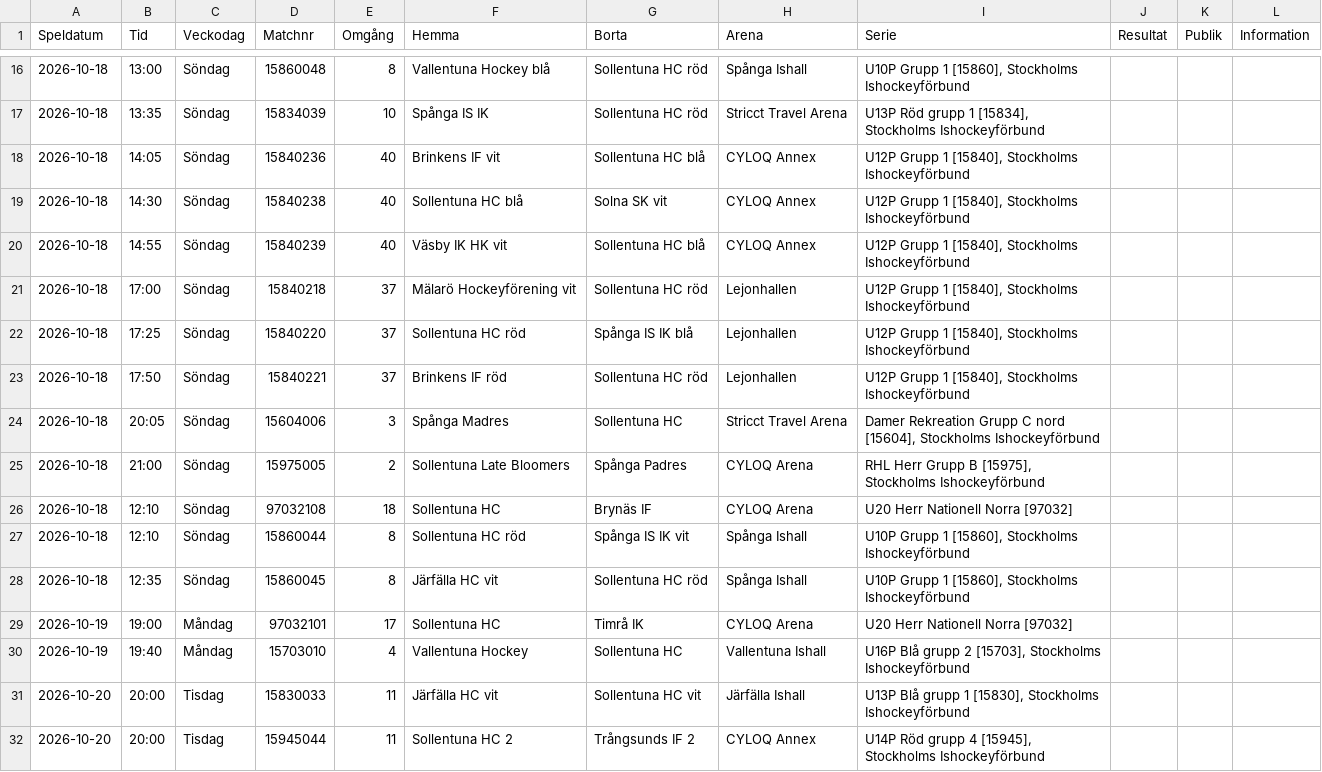
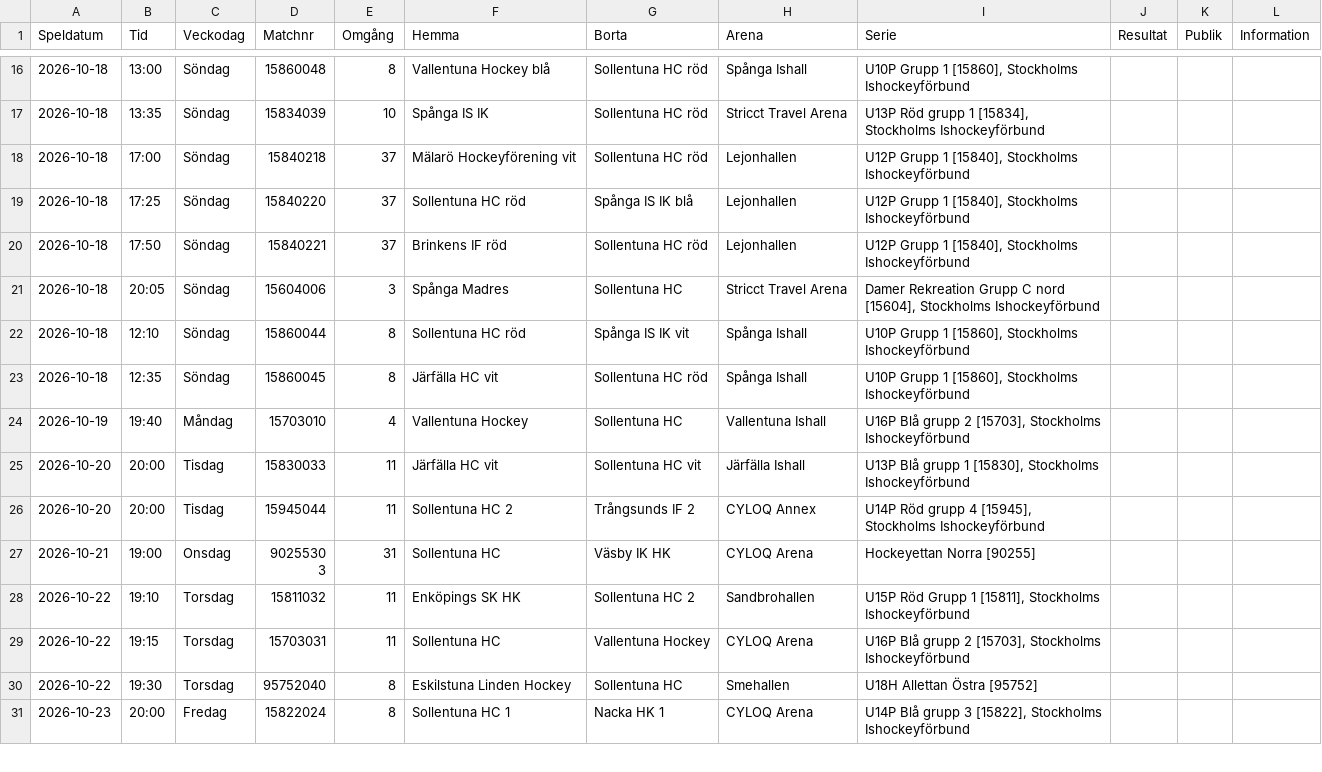
Before and after one commit to SollentunaHC/matchskarm, a CSV file: Spelschema_2627.csv, drawn as a sheet; only a part is shown, gaps mark what is left out; the shorter side is filled out with more unchanged rows; the diff names each change by its address in the sheet, - before the commit and + after, or states it on an @@ line.

Commit message:
Update Spelschema_2627.csv

```diff
--- a/Spelschema_2627.csv
+++ b/Spelschema_2627.csv
-row 18: 2026-10-18 | 14:05 | Söndag | 15840236 | 40 | Brinkens IF vit | Sollentuna HC blå | CYLOQ Annex | U12P Grupp 1 [15840], Stockholms Ishockeyförbund
-row 19: 2026-10-18 | 14:30 | Söndag | 15840238 | 40 | Sollentuna HC blå | Solna SK vit | CYLOQ Annex | U12P Grupp 1 [15840], Stockholms Ishockeyförbund
-row 20: 2026-10-18 | 14:55 | Söndag | 15840239 | 40 | Väsby IK HK vit | Sollentuna HC blå | CYLOQ Annex | U12P Grupp 1 [15840], Stockholms Ishockeyförbund
-row 25: 2026-10-18 | 21:00 | Söndag | 15975005 | 2 | Sollentuna Late Bloomers | Spånga Padres | CYLOQ Arena | RHL Herr Grupp B [15975], Stockholms Ishockeyförbund
-row 26: 2026-10-18 | 12:10 | Söndag | 97032108 | 18 | Sollentuna HC | Brynäs IF | CYLOQ Arena | U20 Herr Nationell Norra [97032]
-row 29: 2026-10-19 | 19:00 | Måndag | 97032101 | 17 | Sollentuna HC | Timrå IK | CYLOQ Arena | U20 Herr Nationell Norra [97032]
```
